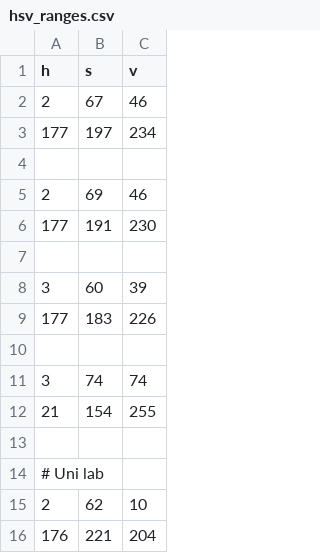
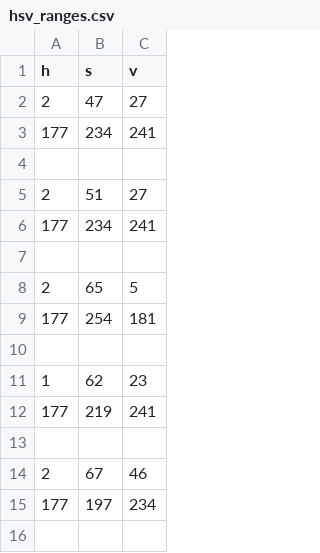
Before and after one commit to DamianDobrev/gesture-recognition, a CSV file: hsv_ranges.csv, drawn as a sheet; only a part is shown; the shorter side is filled out with more unchanged rows.

Commit message:
Calibration can be started directly from Predictor and Data Collector.
* It also initialises with the default values

```diff
--- a/hsv_ranges.csv
+++ b/hsv_ranges.csv
@@ -1,2 +1,14 @@
 h,s,v
+2,47,27
+177,234,241
+
+2,51,27
+177,234,241
+
+2,65,5
+177,254,181
+
+1,62,23
+177,219,241
+
 2,67,46
```
Also changed, not shown: 9 other files.
